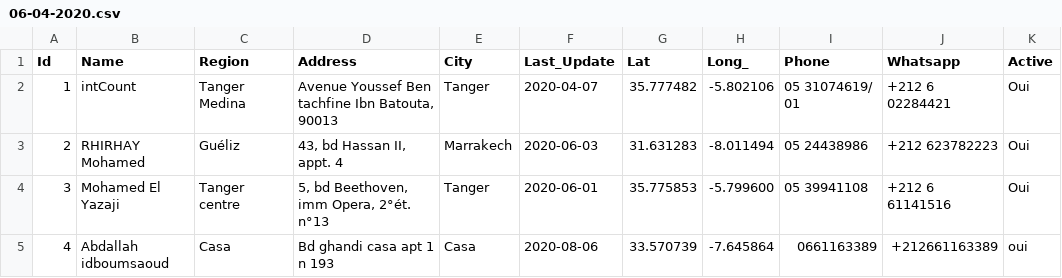
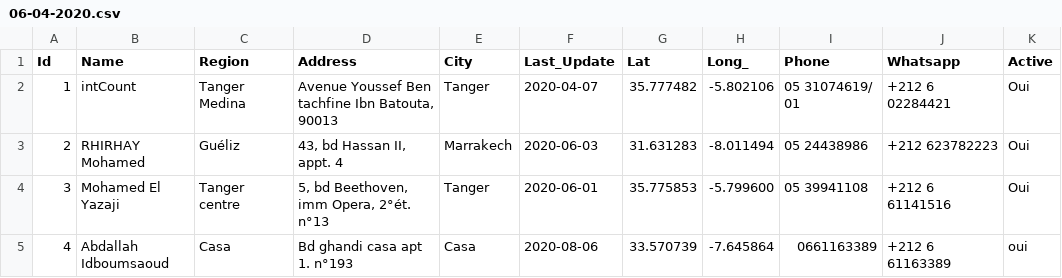
Before and after one commit to intCount/ComptableAgreesMaroc, a CSV file: 06-04-2020.csv, drawn as a sheet.

Commit message:
Update August-06

```diff
--- a/06-04-2020.csv
+++ b/06-04-2020.csv
@@ -4,2 +4,2 @@ Id,Name,Region,Address,City,Last_Update,Lat,Long_,Phone,Whatsapp,Active
 3,Mohamed El Yazaji,"Tanger centre","5, bd Beethoven, imm Opera, 2°ét. n°13",Tanger,2020-06-01,35.775853,-5.799600,"05 39941108",+212 6 61141516,Oui
-4,Abdallah idboumsaoud,"Casa","Bd ghandi casa apt 1 n 193",Casa,2020-08-06,33.570739, -7.645864,"0661163389", +212661163389,oui
+4,Abdallah  Idboumsaoud,"Casa","Bd ghandi casa apt 1. n°193",Casa,2020-08-06,33.570739,-7.645864,"0661163389",+212 6 61163389,oui
```
